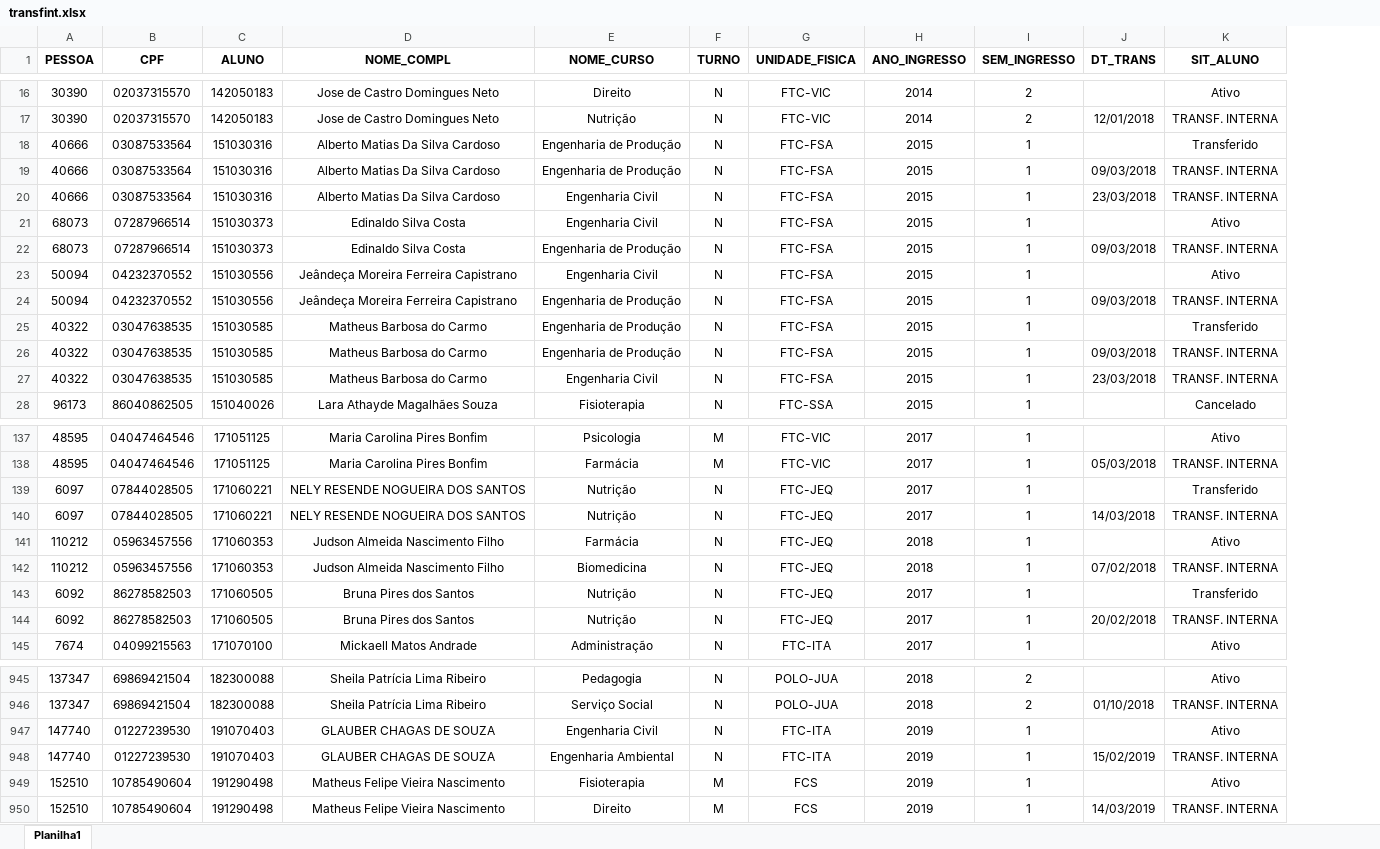
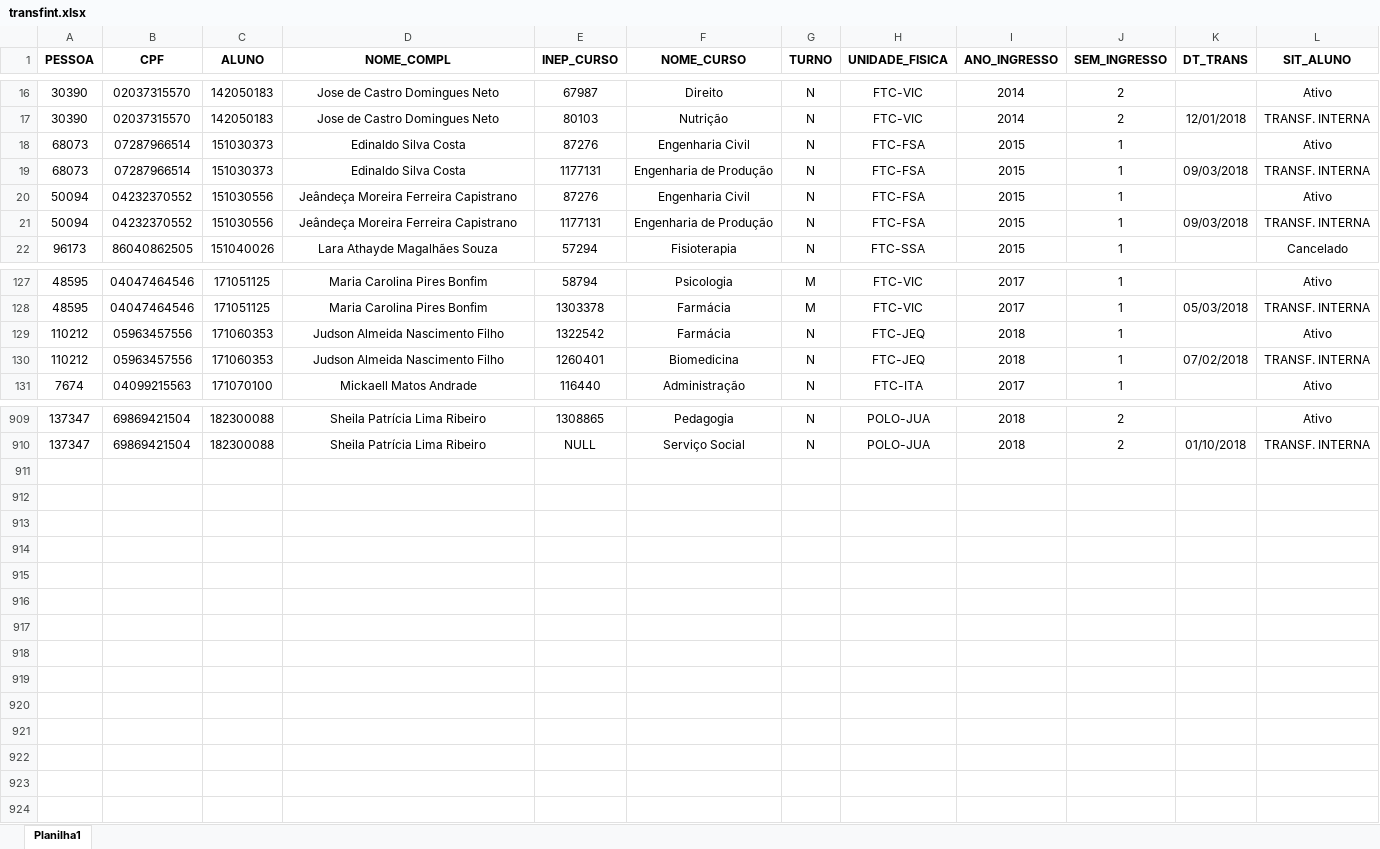
Before and after one commit to Nmuaddib/RGitRep, an Excel workbook: Censo_ftc/transfint.xlsx, sheet Planilha1, drawn as a sheet; only a part is shown, gaps mark what is left out; values as stored, in another font and other column widths than the file's, no borders; removed rows and columns are numbered as before the commit, all else as after; the diff covers the shown part only; the diff names each change by its address in the sheet, - before the commit and + after, or states it on an @@ line.

Commit message:
Turno EAD

```diff
--- a/Censo_ftc/transfint.xlsx (sheet Planilha1)
+++ b/Censo_ftc/transfint.xlsx (sheet Planilha1)
+column E (INEP_CURSO), rows 16-22: 67987 | 80103 | 87276 | 1177131 | 87276 | 1177131 | 57294; rows 127-131: 58794 | 1303378 | 1322542 | 1260401 | 116440; rows 909-910: 1308865 | NULL
-row 18: 40666 | 03087533564 | 151030316 | Alberto Matias Da Silva Cardoso | Engenharia de Produção | N | FTC-FSA | 2015 | 1 |  | Transferido
-row 19: 40666 | 03087533564 | 151030316 | Alberto Matias Da Silva Cardoso | Engenharia de Produção | N | FTC-FSA | 2015 | 1 | 09/03/2018 | TRANSF. INTERNA
-row 20: 40666 | 03087533564 | 151030316 | Alberto Matias Da Silva Cardoso | Engenharia Civil | N | FTC-FSA | 2015 | 1 | 23/03/2018 | TRANSF. INTERNA
-row 25: 40322 | 03047638535 | 151030585 | Matheus Barbosa do Carmo | Engenharia de Produção | N | FTC-FSA | 2015 | 1 |  | Transferido
-row 26: 40322 | 03047638535 | 151030585 | Matheus Barbosa do Carmo | Engenharia de Produção | N | FTC-FSA | 2015 | 1 | 09/03/2018 | TRANSF. INTERNA
-row 27: 40322 | 03047638535 | 151030585 | Matheus Barbosa do Carmo | Engenharia Civil | N | FTC-FSA | 2015 | 1 | 23/03/2018 | TRANSF. INTERNA
-row 139: 6097 | 07844028505 | 171060221 | NELY RESENDE NOGUEIRA DOS SANTOS | Nutrição | N | FTC-JEQ | 2017 | 1 |  | Transferido
-row 140: 6097 | 07844028505 | 171060221 | NELY RESENDE NOGUEIRA DOS SANTOS | Nutrição | N | FTC-JEQ | 2017 | 1 | 14/03/2018 | TRANSF. INTERNA
-row 143: 6092 | 86278582503 | 171060505 | Bruna Pires dos Santos | Nutrição | N | FTC-JEQ | 2017 | 1 |  | Transferido
-row 144: 6092 | 86278582503 | 171060505 | Bruna Pires dos Santos | Nutrição | N | FTC-JEQ | 2017 | 1 | 20/02/2018 | TRANSF. INTERNA
-row 947: 147740 | 01227239530 | 191070403 | GLAUBER CHAGAS DE SOUZA | Engenharia Civil | N | FTC-ITA | 2019 | 1 |  | Ativo
-row 948: 147740 | 01227239530 | 191070403 | GLAUBER CHAGAS DE SOUZA | Engenharia Ambiental | N | FTC-ITA | 2019 | 1 | 15/02/2019 | TRANSF. INTERNA
-row 949: 152510 | 10785490604 | 191290498 | Matheus Felipe Vieira Nascimento | Fisioterapia | M | FCS | 2019 | 1 |  | Ativo
-row 950: 152510 | 10785490604 | 191290498 | Matheus Felipe Vieira Nascimento | Direito | M | FCS | 2019 | 1 | 14/03/2019 | TRANSF. INTERNA
```
Also changed, not shown: 26 removed rows and 1 moved row elsewhere in this sheet, 16 other files.
